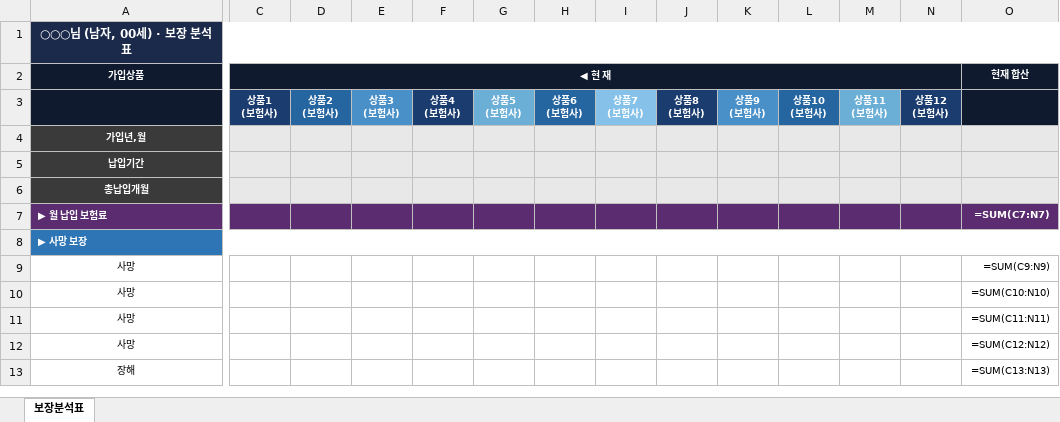
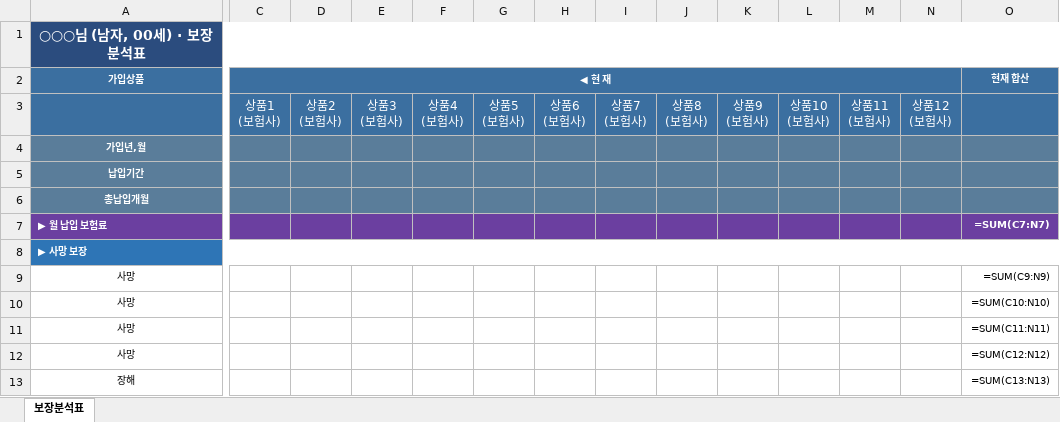
Before and after one commit to daecan110-cloud/FCPilot, an Excel workbook: templates/master_template_12.xlsx, sheet 보장분석표, drawn as a sheet; only a part is shown, gaps mark what is left out; values as stored, in another font and other column widths than the file's, no borders; formulas without a stored value are shown as written; the diff names each change by its address in the sheet, - before the commit and + after, or states it on an @@ line.

```diff
--- a/templates/master_template_12.xlsx (sheet 보장분석표)
+++ b/templates/master_template_12.xlsx (sheet 보장분석표)
-A1 fill: #1B2A4A
+A1 fill: #2B4C7E, text size: larger
-A2:A3 fill: #0F1A2E
+A2:A3 fill: #3B6FA0
-C2 fill: #0F1A2E
+C2 fill: #3B6FA0
-O2:O3 fill: #0F1A2E
+O2:O3 fill: #3B6FA0
@@ C3:N3 text size: larger, bold: on → off @@
-C3 fill: #1A3C6E
+C3 fill: #3B6FA0
-E3 fill: #4A90C8
+E3 fill: #3B6FA0
-F3 fill: #1A3C6E
+F3 fill: #3B6FA0
-G3 fill: #6BAED6
+G3 fill: #3B6FA0
-I3 fill: #85C1E9
+I3 fill: #3B6FA0
-J3 fill: #1A3C6E
+J3 fill: #3B6FA0
-K3 fill: #4A90C8
+K3 fill: #3B6FA0
-M3 fill: #6BAED6
+M3 fill: #3B6FA0
-N3 fill: #1A3C6E
+N3 fill: #3B6FA0
-A4:A6 fill: #3A3A3A
+A4:A6 fill: #5A7D9A
-C4:O6 fill: #E8E8E8
+C4:O6 fill: #5A7D9A
-A7 fill: #5B2C6F
+A7 fill: #6B3FA0
-C7:O7 fill: #5B2C6F
+C7:O7 fill: #6B3FA0
```
Also changed, not shown: templates/master_template.xlsx.
